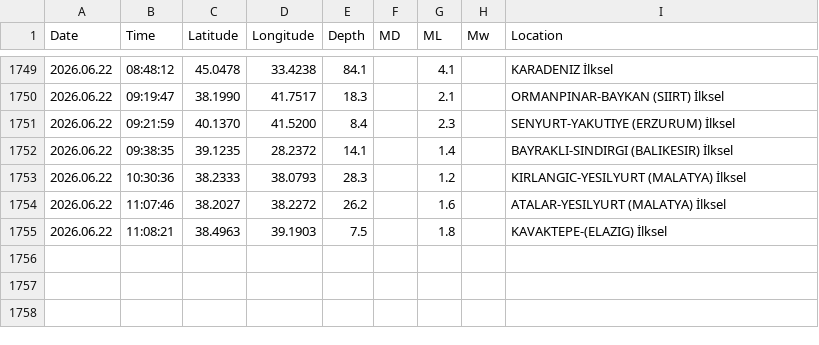
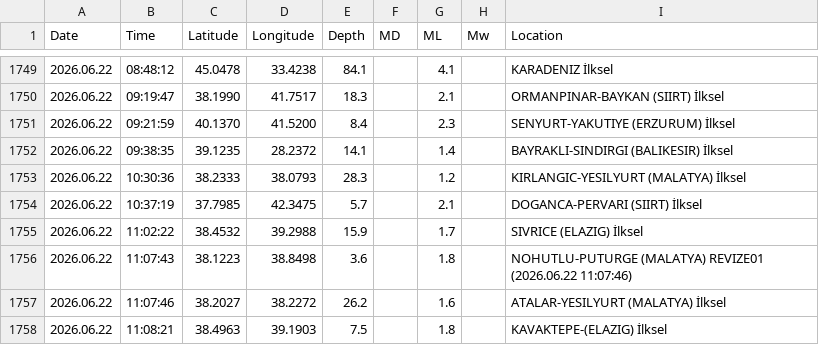
Before and after one commit to sukruozan/turkiye-guncel-deprem-verisi, a CSV file: 2026/06.csv, drawn as a sheet; only a part is shown, gaps mark what is left out; the diff names each change by its address in the sheet, - before the commit and + after, or states it on an @@ line.

Commit message:
Automated Commit

```diff
--- a/2026/06.csv
+++ b/2026/06.csv
+row 1754: 2026.06.22 | 10:37:19 | 37.7985 | 42.3475 | 5.7 |  | 2.1 |  | DOGANCA-PERVARI (SIIRT) İlksel
+row 1755: 2026.06.22 | 11:02:22 | 38.4532 | 39.2988 | 15.9 |  | 1.7 |  | SIVRICE (ELAZIG) İlksel
+row 1756: 2026.06.22 | 11:07:43 | 38.1223 | 38.8498 | 3.6 |  | 1.8 |  | NOHUTLU-PUTURGE (MALATYA) REVIZE01 (2026.06.22 11:07:46)
```
